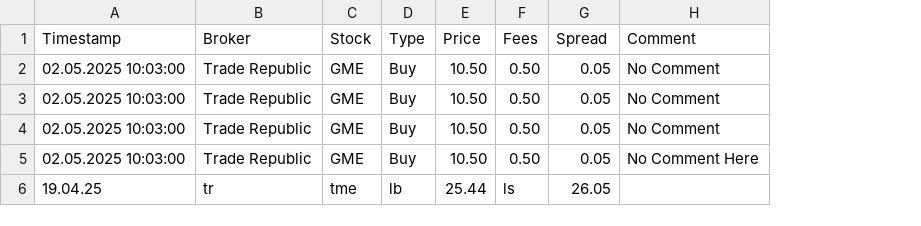
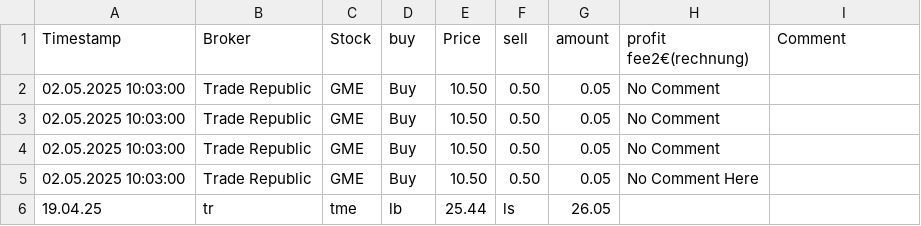
Before and after one commit to boost3000/trading-sashboard, a CSV file: diary.csv, drawn as a sheet; addresses are those after the commit; the diff names each change by its address in the sheet, - before the commit and + after, or states it on an @@ line.

Commit message:
Update diary.csv

```diff
--- a/diary.csv
+++ b/diary.csv
+column H (profit fee2€(rechnung)), rows 2-5: No Comment | No Comment | No Comment | No Comment Here
-D1: Type
+D1: buy
-F1: Fees
+F1: sell
-G1: Spread
+G1: amount
-I2:I4 (Comment): No Comment
+I2:I4 (Comment): (empty)
-I5 (Comment): No Comment Here
+I5 (Comment): (empty)
```
